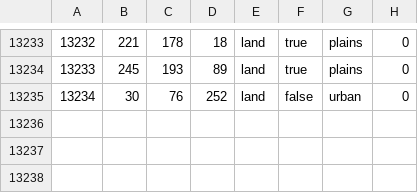
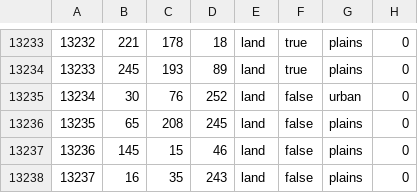
Before and after one commit to pieckenst/Cold-War--The-Iron-Curtain, a CSV file: Cold War Iron Curtain/map/definition.csv, drawn as a sheet; only a part is shown, gaps mark what is left out.

```diff
--- a/Cold War Iron Curtain/map/definition.csv
+++ b/Cold War Iron Curtain/map/definition.csv
@@ -13235 +13235,4 @@
 13234;30;76;252;land;false;urban;0
+13235;65;208;245;land;false;plains;0
+13236;145;15;46;land;false;plains;0
+13237;16;35;243;land;false;plains;0
```
Also changed, not shown: 14 other files.
